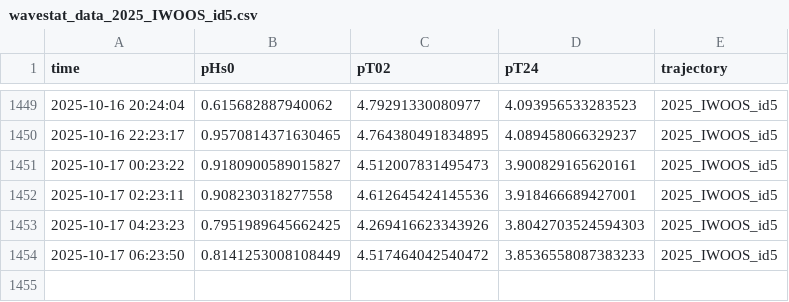
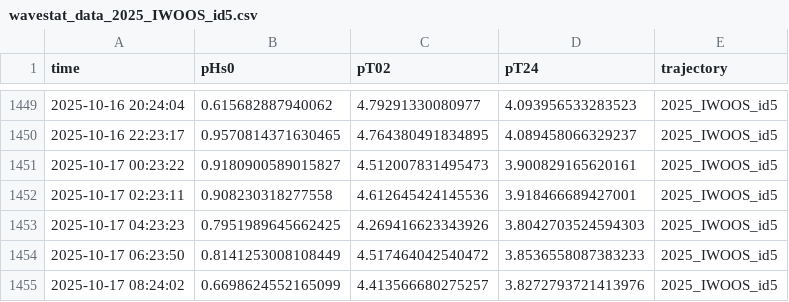
Before and after one commit to jerabaul29/2025_IWOOS_id5_data, a CSV file: wavestat_data_2025_IWOOS_id5.csv, drawn as a sheet; only a part is shown, gaps mark what is left out.

Commit message:
Push data

```diff
--- a/wavestat_data_2025_IWOOS_id5.csv
+++ b/wavestat_data_2025_IWOOS_id5.csv
@@ -1454 +1454,2 @@ time,pHs0,pT02,pT24,trajectory
 2025-10-17 06:23:50,0.8141253008108449,4.517464042540472,3.8536558087383233,2025_IWOOS_id5
+2025-10-17 08:24:02,0.6698624552165099,4.413566680275257,3.8272793721413976,2025_IWOOS_id5
```
Also changed, not shown: 1 other file.
